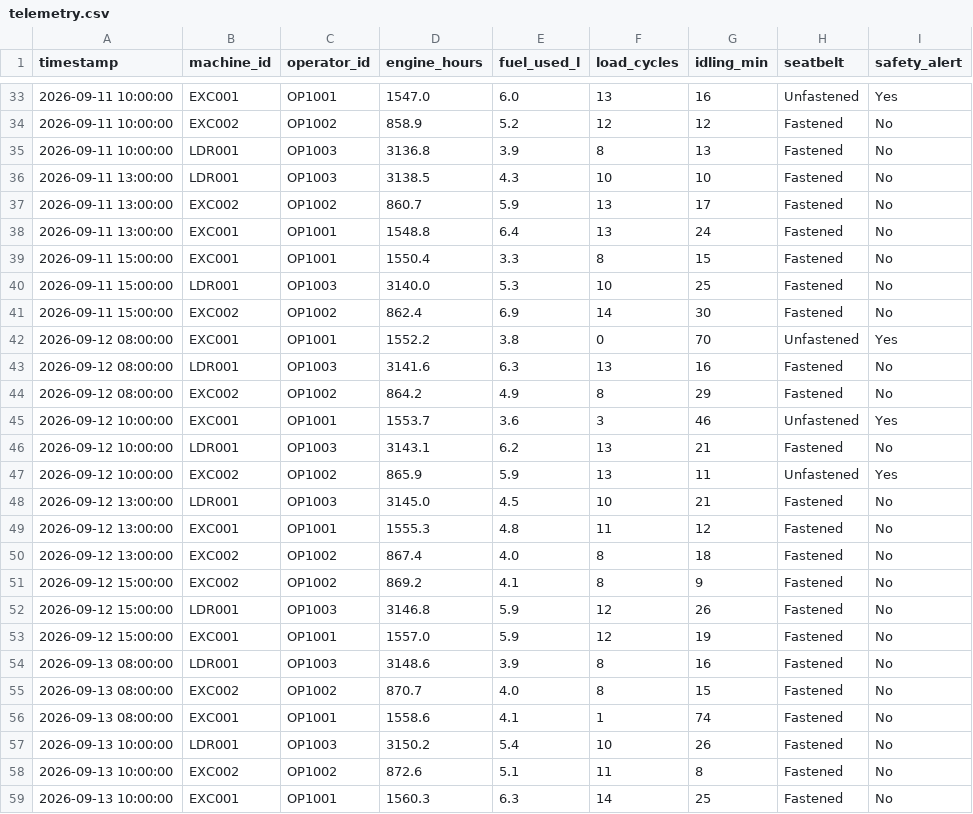
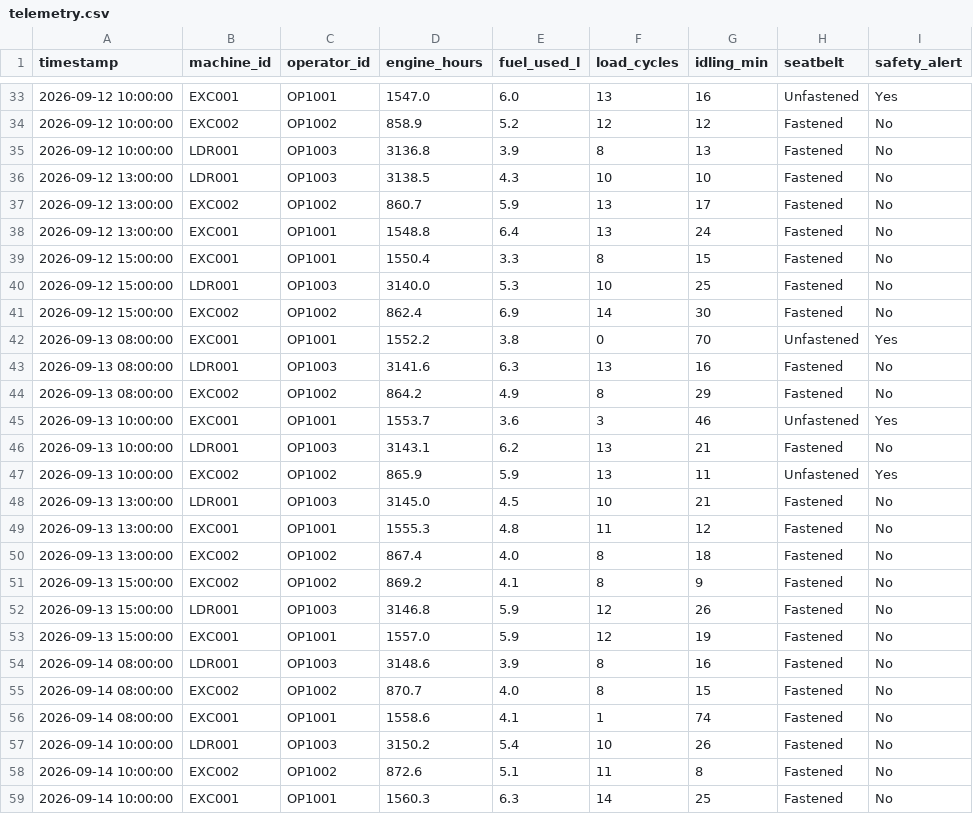
Before and after one commit to JAIVARDHAN1402/COPS---Caterpillar-Operator-Protection-System---Off-Highway-Machines-with-AI-integrations, a CSV file: backend/data/telemetry.csv, drawn as a sheet; only a part is shown, gaps mark what is left out; the diff covers the shown part only.

```diff
--- a/backend/data/telemetry.csv
+++ b/backend/data/telemetry.csv
@@ -33,27 +33,27 @@ timestamp,machine_id,operator_id,engine_hours,fuel_used_l,load_cycles,idling_min
-2026-09-11 10:00:00,EXC001,OP1001,1547.0,6.0,13,16,Unfastened,Yes
-2026-09-11 10:00:00,EXC002,OP1002,858.9,5.2,12,12,Fastened,No
-2026-09-11 10:00:00,LDR001,OP1003,3136.8,3.9,8,13,Fastened,No
-2026-09-11 13:00:00,LDR001,OP1003,3138.5,4.3,10,10,Fastened,No
-2026-09-11 13:00:00,EXC002,OP1002,860.7,5.9,13,17,Fastened,No
-2026-09-11 13:00:00,EXC001,OP1001,1548.8,6.4,13,24,Fastened,No
-2026-09-11 15:00:00,EXC001,OP1001,1550.4,3.3,8,15,Fastened,No
-2026-09-11 15:00:00,LDR001,OP1003,3140.0,5.3,10,25,Fastened,No
-2026-09-11 15:00:00,EXC002,OP1002,862.4,6.9,14,30,Fastened,No
-2026-09-12 08:00:00,EXC001,OP1001,1552.2,3.8,0,70,Unfastened,Yes
-2026-09-12 08:00:00,LDR001,OP1003,3141.6,6.3,13,16,Fastened,No
-2026-09-12 08:00:00,EXC002,OP1002,864.2,4.9,8,29,Fastened,No
-2026-09-12 10:00:00,EXC001,OP1001,1553.7,3.6,3,46,Unfastened,Yes
-2026-09-12 10:00:00,LDR001,OP1003,3143.1,6.2,13,21,Fastened,No
-2026-09-12 10:00:00,EXC002,OP1002,865.9,5.9,13,11,Unfastened,Yes
-2026-09-12 13:00:00,LDR001,OP1003,3145.0,4.5,10,21,Fastened,No
-2026-09-12 13:00:00,EXC001,OP1001,1555.3,4.8,11,12,Fastened,No
-2026-09-12 13:00:00,EXC002,OP1002,867.4,4.0,8,18,Fastened,No
-2026-09-12 15:00:00,EXC002,OP1002,869.2,4.1,8,9,Fastened,No
-2026-09-12 15:00:00,LDR001,OP1003,3146.8,5.9,12,26,Fastened,No
-2026-09-12 15:00:00,EXC001,OP1001,1557.0,5.9,12,19,Fastened,No
-2026-09-13 08:00:00,LDR001,OP1003,3148.6,3.9,8,16,Fastened,No
-2026-09-13 08:00:00,EXC002,OP1002,870.7,4.0,8,15,Fastened,No
-2026-09-13 08:00:00,EXC001,OP1001,1558.6,4.1,1,74,Fastened,No
-2026-09-13 10:00:00,LDR001,OP1003,3150.2,5.4,10,26,Fastened,No
-2026-09-13 10:00:00,EXC002,OP1002,872.6,5.1,11,8,Fastened,No
-2026-09-13 10:00:00,EXC001,OP1001,1560.3,6.3,14,25,Fastened,No
+2026-09-12 10:00:00,EXC001,OP1001,1547.0,6.0,13,16,Unfastened,Yes
+2026-09-12 10:00:00,EXC002,OP1002,858.9,5.2,12,12,Fastened,No
+2026-09-12 10:00:00,LDR001,OP1003,3136.8,3.9,8,13,Fastened,No
+2026-09-12 13:00:00,LDR001,OP1003,3138.5,4.3,10,10,Fastened,No
+2026-09-12 13:00:00,EXC002,OP1002,860.7,5.9,13,17,Fastened,No
+2026-09-12 13:00:00,EXC001,OP1001,1548.8,6.4,13,24,Fastened,No
+2026-09-12 15:00:00,EXC001,OP1001,1550.4,3.3,8,15,Fastened,No
+2026-09-12 15:00:00,LDR001,OP1003,3140.0,5.3,10,25,Fastened,No
+2026-09-12 15:00:00,EXC002,OP1002,862.4,6.9,14,30,Fastened,No
+2026-09-13 08:00:00,EXC001,OP1001,1552.2,3.8,0,70,Unfastened,Yes
+2026-09-13 08:00:00,LDR001,OP1003,3141.6,6.3,13,16,Fastened,No
+2026-09-13 08:00:00,EXC002,OP1002,864.2,4.9,8,29,Fastened,No
+2026-09-13 10:00:00,EXC001,OP1001,1553.7,3.6,3,46,Unfastened,Yes
+2026-09-13 10:00:00,LDR001,OP1003,3143.1,6.2,13,21,Fastened,No
+2026-09-13 10:00:00,EXC002,OP1002,865.9,5.9,13,11,Unfastened,Yes
+2026-09-13 13:00:00,LDR001,OP1003,3145.0,4.5,10,21,Fastened,No
+2026-09-13 13:00:00,EXC001,OP1001,1555.3,4.8,11,12,Fastened,No
+2026-09-13 13:00:00,EXC002,OP1002,867.4,4.0,8,18,Fastened,No
+2026-09-13 15:00:00,EXC002,OP1002,869.2,4.1,8,9,Fastened,No
+2026-09-13 15:00:00,LDR001,OP1003,3146.8,5.9,12,26,Fastened,No
+2026-09-13 15:00:00,EXC001,OP1001,1557.0,5.9,12,19,Fastened,No
+2026-09-14 08:00:00,LDR001,OP1003,3148.6,3.9,8,16,Fastened,No
+2026-09-14 08:00:00,EXC002,OP1002,870.7,4.0,8,15,Fastened,No
+2026-09-14 08:00:00,EXC001,OP1001,1558.6,4.1,1,74,Fastened,No
+2026-09-14 10:00:00,LDR001,OP1003,3150.2,5.4,10,26,Fastened,No
+2026-09-14 10:00:00,EXC002,OP1002,872.6,5.1,11,8,Fastened,No
+2026-09-14 10:00:00,EXC001,OP1001,1560.3,6.3,14,25,Fastened,No
```
Also changed, not shown: 141 edited cells elsewhere in this file, backend/data/task_history.csv, 25 other files.
